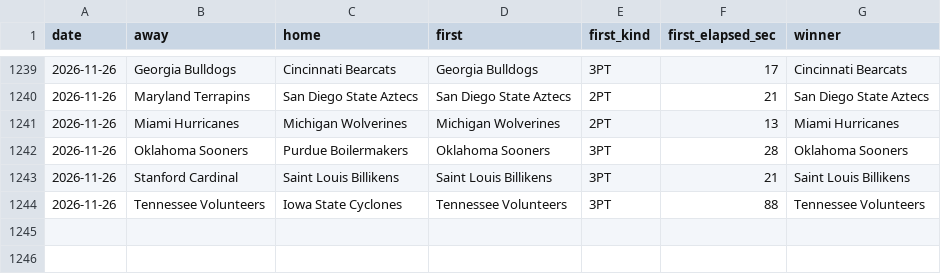
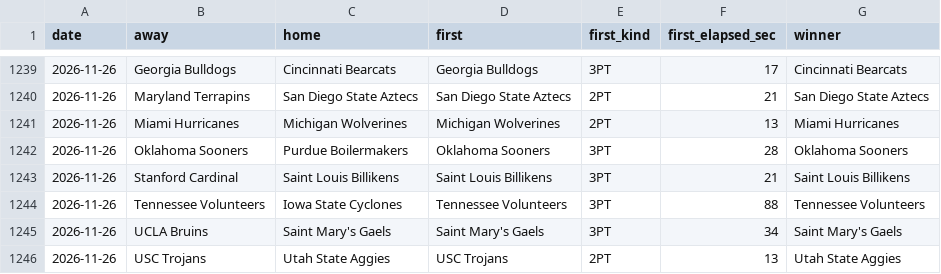
Before and after one commit to michaellvenuti-ops/mv_magic, a CSV file: pc-data/ncaab-first-score-games.csv, drawn as a sheet; only a part is shown, gaps mark what is left out; the diff names each change by its address in the sheet, - before the commit and + after, or states it on an @@ line.

Commit message:
pc-scans sync: pc-data/ncaab-first-score-games.csv

```diff
--- a/pc-data/ncaab-first-score-games.csv
+++ b/pc-data/ncaab-first-score-games.csv
+row 1245: 2026-11-26 | UCLA Bruins | Saint Mary's Gaels | Saint Mary's Gaels | 3PT | 34 | Saint Mary's Gaels
+row 1246: 2026-11-26 | USC Trojans | Utah State Aggies | USC Trojans | 2PT | 13 | Utah State Aggies
```
